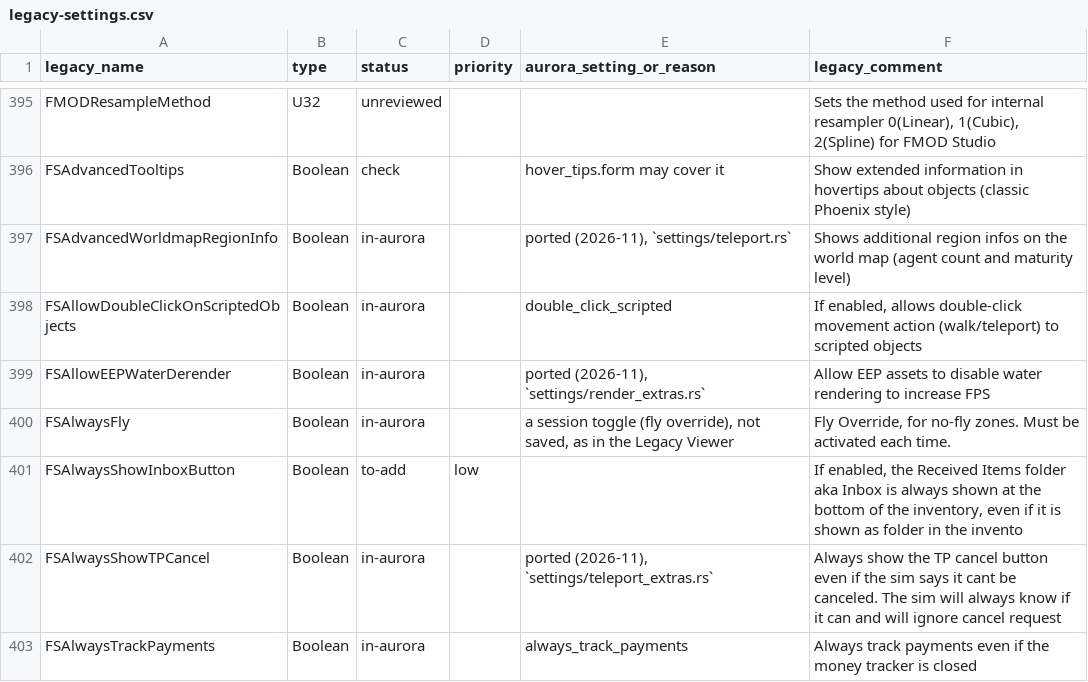
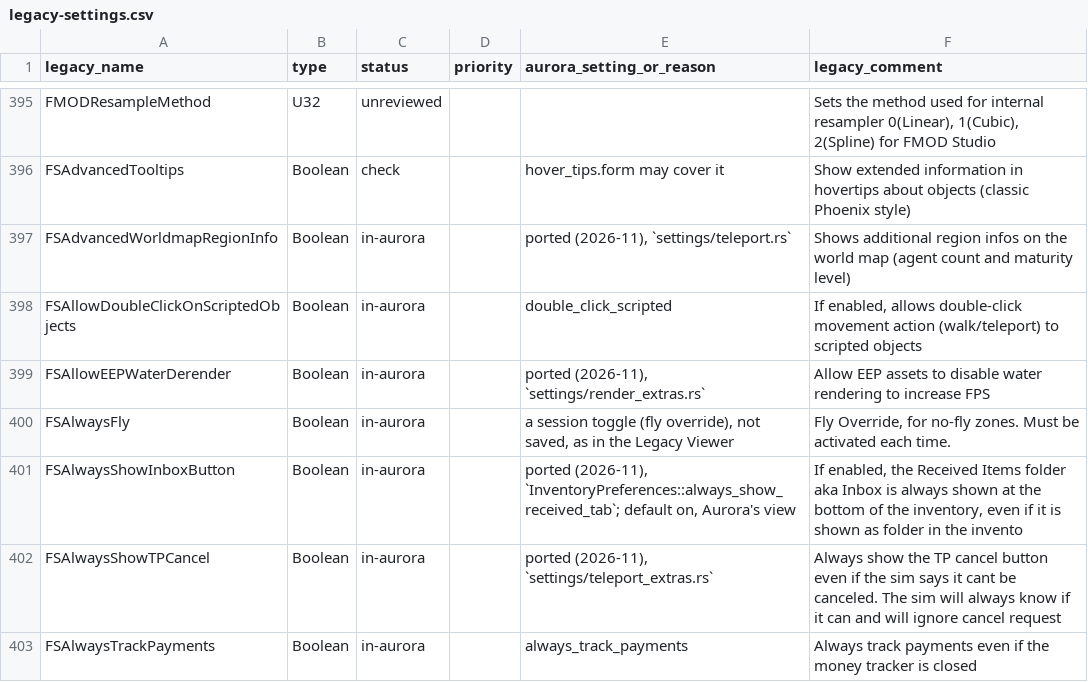
Before and after one commit to ChromeHowl/Aurora-Viewer-1, a CSV file: docs/legacy-settings.csv, drawn as a sheet; only a part is shown, gaps mark what is left out; the diff covers the shown part only.

Commit message:
Document the Received Items options, ShowNewInventory, Omnifilter rule sets and the notification settings that do not apply

```diff
--- a/docs/legacy-settings.csv
+++ b/docs/legacy-settings.csv
@@ -400,3 +400,3 @@ FSAllowEEPWaterDerender,Boolean,in-aurora,,"ported (2026-11), `settings/render_e
 FSAlwaysFly,Boolean,in-aurora,,"a session toggle (fly override), not saved, as in the Legacy Viewer","Fly Override, for no-fly zones. Must be activated each time."
-FSAlwaysShowInboxButton,Boolean,to-add,low,,"If enabled, the Received Items folder aka Inbox is always shown at the bottom of the inventory, even if it is shown as folder in the invento"
+FSAlwaysShowInboxButton,Boolean,in-aurora,,"ported (2026-11), `InventoryPreferences::always_show_received_tab`; default on, Aurora's view","If enabled, the Received Items folder aka Inbox is always shown at the bottom of the inventory, even if it is shown as folder in the invento"
 FSAlwaysShowTPCancel,Boolean,in-aurora,,"ported (2026-11), `settings/teleport_extras.rs`",Always show the TP cancel button even if the sim says it cant be canceled. The sim will always know if it can and will ignore cancel request
```
Also changed, not shown: 30 edited cells elsewhere in this file, 3 other files.
